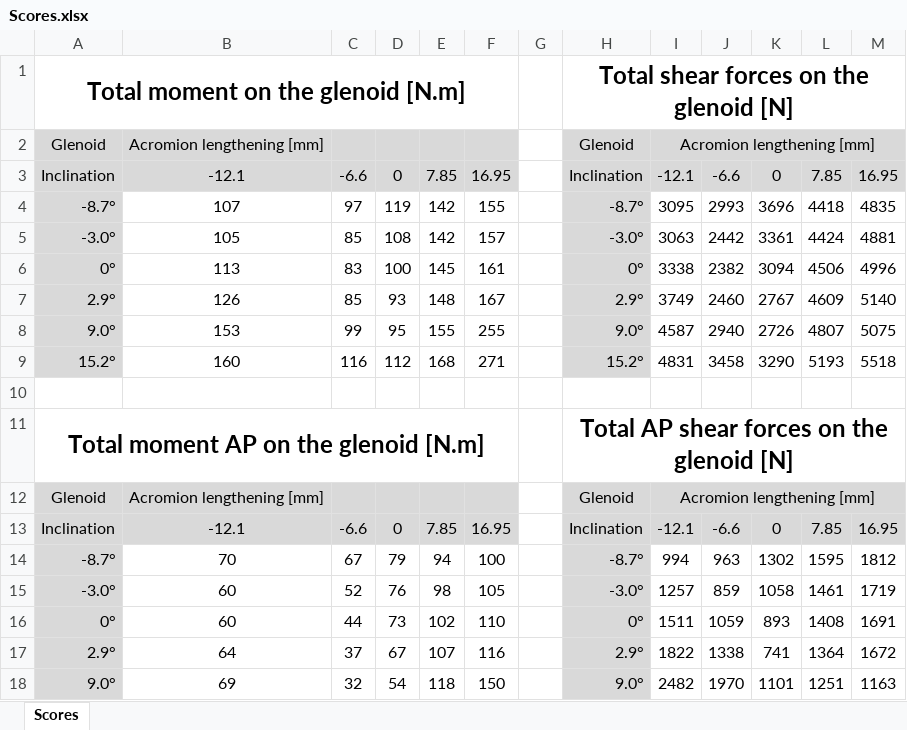
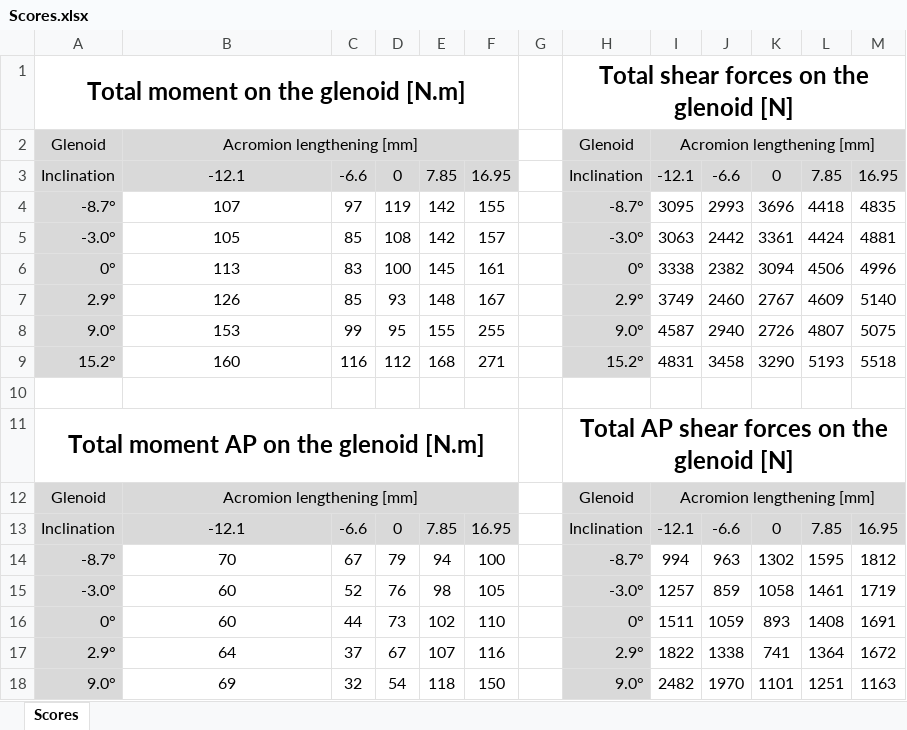
Before and after one commit to dansoyeux/Epaule-aTSA, an Excel workbook: Application/Validation/EpauleFDK/Output/Resultats FDK/Scores.xlsx, sheet Scores, drawn as a sheet; only a part is shown; values as stored, in another font and other column widths than the file's, no borders; charts and pictures and conditional formats not drawn; the diff names each change by its address in the sheet, - before the commit and + after, or states it on an @@ line.

Commit message:
scores

```diff
--- a/Application/Validation/EpauleFDK/Output/Resultats FDK/Scores.xlsx (sheet Scores)
+++ b/Application/Validation/EpauleFDK/Output/Resultats FDK/Scores.xlsx (sheet Scores)
+B2:F2 merged
+B12:F12 merged
```
Also changed, not shown: charts or pictures.
